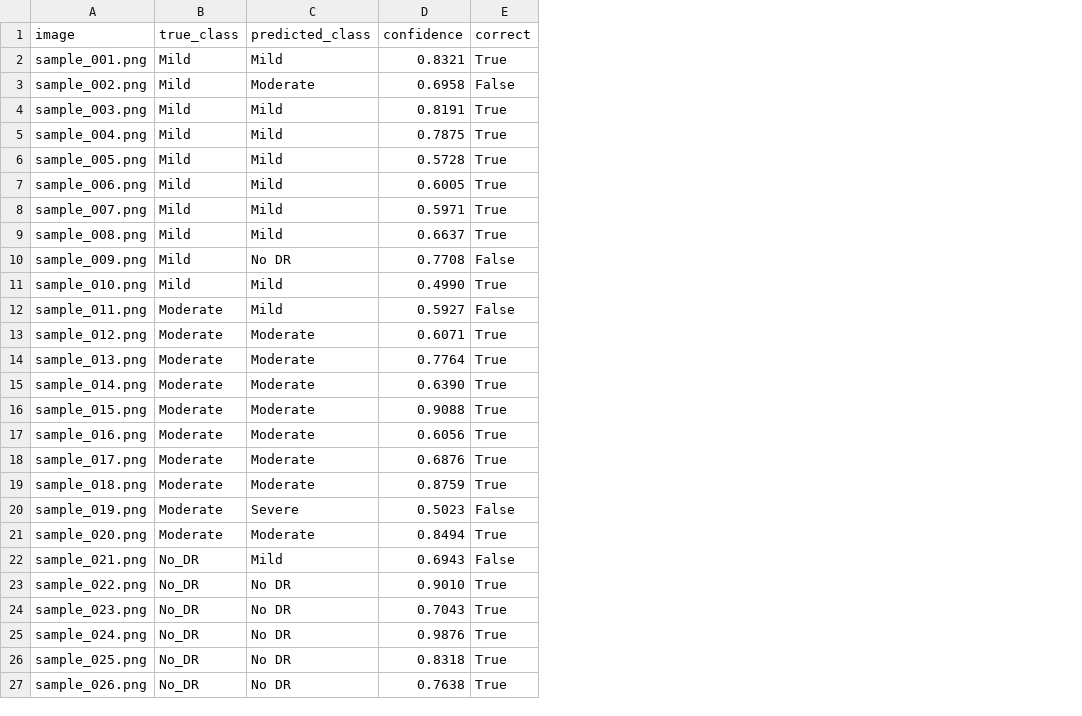
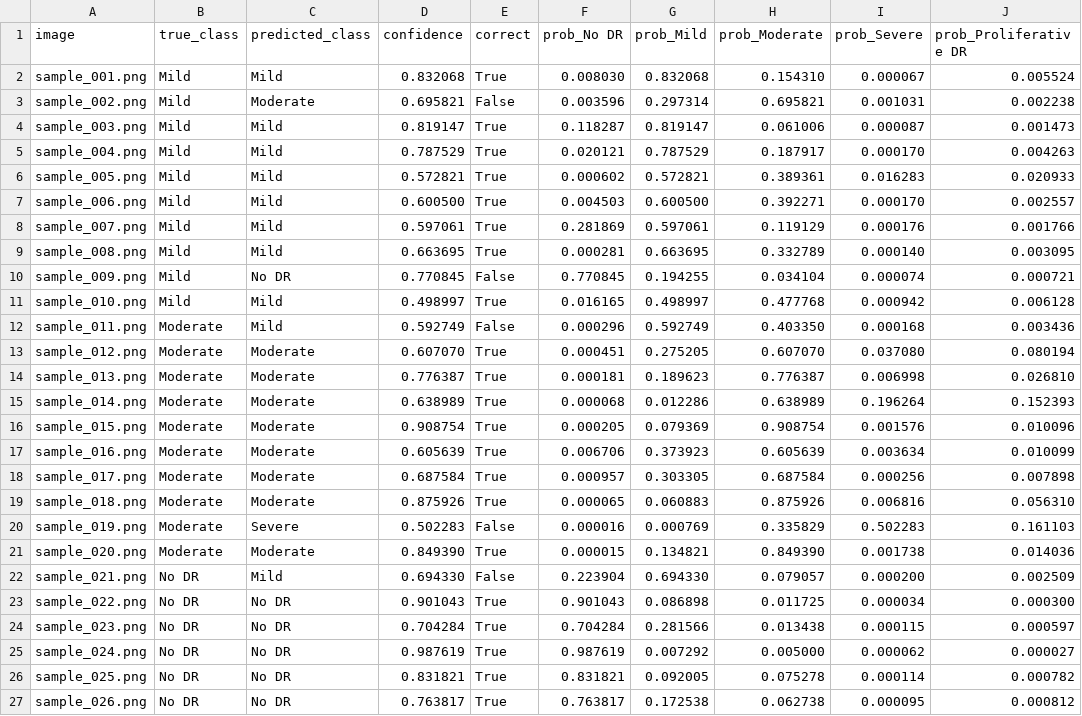
Before and after one commit to mjavadzare/medical-ai-platform, a CSV file: modules/diabetic_retinopathy/artifacts/explainability/gradcam/gradcam_results.csv, drawn as a sheet; only a part is shown; the diff covers the shown part only; the diff names each change by its address in the sheet, - before the commit and + after, or states it on an @@ line.

Commit message:
Added analyze_gradcam.py

```diff
--- a/modules/diabetic_retinopathy/artifacts/explainability/gradcam/gradcam_results.csv
+++ b/modules/diabetic_retinopathy/artifacts/explainability/gradcam/gradcam_results.csv
+column F (prob_No DR), rows 2-27: 0.008030 | 0.003596 | 0.118287 | 0.020121 | 0.000602 | 0.004503 | 0.281869 | 0.000281 | 0.770845 | 0.016165 | 0.000296 | 0.000451 | 0.000181 | 0.000068 | 0.000205 | 0.006706 | 0.000957 | 0.000065 | 0.000016 | 0.000015 | 0.223904 | 0.901043 | 0.704284 | 0.987619 | 0.831821 | 0.763817
+column G (prob_Mild), rows 2-27: 0.832068 | 0.297314 | 0.819147 | 0.787529 | 0.572821 | 0.600500 | 0.597061 | 0.663695 | 0.194255 | 0.498997 | 0.592749 | 0.275205 | 0.189623 | 0.012286 | 0.079369 | 0.373923 | 0.303305 | 0.060883 | 0.000769 | 0.134821 | 0.694330 | 0.086898 | 0.281566 | 0.007292 | 0.092005 | 0.172538
+column H (prob_Moderate), rows 2-27: 0.154310 | 0.695821 | 0.061006 | 0.187917 | 0.389361 | 0.392271 | 0.119129 | 0.332789 | 0.034104 | 0.477768 | 0.403350 | 0.607070 | 0.776387 | 0.638989 | 0.908754 | 0.605639 | 0.687584 | 0.875926 | 0.335829 | 0.849390 | 0.079057 | 0.011725 | 0.013438 | 0.005000 | 0.075278 | 0.062738
+column I (prob_Severe), rows 2-27: 0.000067 | 0.001031 | 0.000087 | 0.000170 | 0.016283 | 0.000170 | 0.000176 | 0.000140 | 0.000074 | 0.000942 | 0.000168 | 0.037080 | 0.006998 | 0.196264 | 0.001576 | 0.003634 | 0.000256 | 0.006816 | 0.502283 | 0.001738 | 0.000200 | 0.000034 | 0.000115 | 0.000062 | 0.000114 | 0.000095
+column J (prob_Proliferative DR), rows 2-27: 0.005524 | 0.002238 | 0.001473 | 0.004263 | 0.020933 | 0.002557 | 0.001766 | 0.003095 | 0.000721 | 0.006128 | 0.003436 | 0.080194 | 0.026810 | 0.152393 | 0.010096 | 0.010099 | 0.007898 | 0.056310 | 0.161103 | 0.014036 | 0.002509 | 0.000300 | 0.000597 | 0.000027 | 0.000782 | 0.000812
-D2 (confidence): 0.8321
+D2 (confidence): 0.832068
-D3 (confidence): 0.6958
+D3 (confidence): 0.695821
-D4 (confidence): 0.8191
+D4 (confidence): 0.819147
-D5 (confidence): 0.7875
+D5 (confidence): 0.787529
-D6 (confidence): 0.5728
+D6 (confidence): 0.572821
-D7 (confidence): 0.6005
+D7 (confidence): 0.600500
-D8 (confidence): 0.5971
+D8 (confidence): 0.597061
-D9 (confidence): 0.6637
+D9 (confidence): 0.663695
-D10 (confidence): 0.7708
+D10 (confidence): 0.770845
-D11 (confidence): 0.4990
+D11 (confidence): 0.498997
-D12 (confidence): 0.5927
+D12 (confidence): 0.592749
-D13 (confidence): 0.6071
+D13 (confidence): 0.607070
-D14 (confidence): 0.7764
+D14 (confidence): 0.776387
-D15 (confidence): 0.6390
+D15 (confidence): 0.638989
-D16 (confidence): 0.9088
+D16 (confidence): 0.908754
-D17 (confidence): 0.6056
+D17 (confidence): 0.605639
-D18 (confidence): 0.6876
+D18 (confidence): 0.687584
-D19 (confidence): 0.8759
+D19 (confidence): 0.875926
-D20 (confidence): 0.5023
+D20 (confidence): 0.502283
-D21 (confidence): 0.8494
+D21 (confidence): 0.849390
-B22:B27 (true_class): No_DR
+B22:B27 (true_class): No DR
-D22 (confidence): 0.6943
+D22 (confidence): 0.694330
-D23 (confidence): 0.9010
+D23 (confidence): 0.901043
-D24 (confidence): 0.7043
+D24 (confidence): 0.704284
-D25 (confidence): 0.9876
+D25 (confidence): 0.987619
-D26 (confidence): 0.8318
+D26 (confidence): 0.831821
-D27 (confidence): 0.7638
+D27 (confidence): 0.763817
```
Also changed, not shown: 43 edited cells elsewhere in this file, 4 other files.
